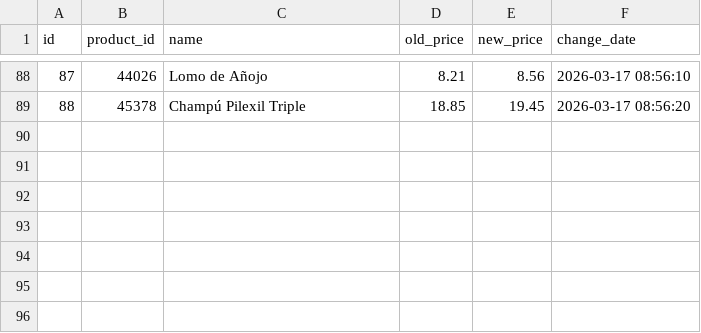
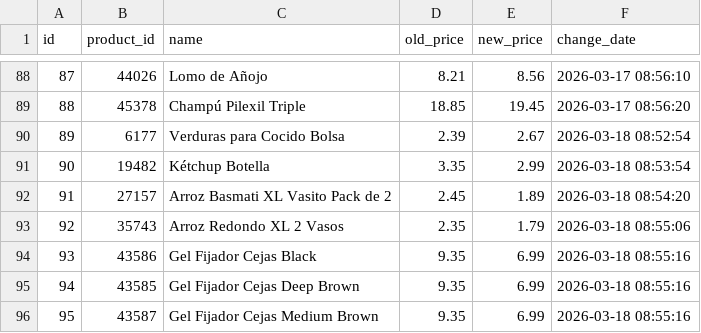
Before and after one commit to SergiSalas/consum-price-tracker, a CSV file: data_public/price_history.csv, drawn as a sheet; only a part is shown, gaps mark what is left out.

```diff
--- a/data_public/price_history.csv
+++ b/data_public/price_history.csv
@@ -89 +89,8 @@ id,product_id,name,old_price,new_price,change_date
 88,45378,Champú Pilexil Triple,18.85,19.45,2026-03-17 08:56:20
+89,6177,Verduras para Cocido Bolsa,2.39,2.67,2026-03-18 08:52:54
+90,19482,Kétchup Botella,3.35,2.99,2026-03-18 08:53:54
+91,27157,Arroz Basmati XL Vasito Pack de 2,2.45,1.89,2026-03-18 08:54:20
+92,35743,Arroz Redondo XL 2 Vasos,2.35,1.79,2026-03-18 08:55:06
+93,43586,Gel Fijador Cejas Black,9.35,6.99,2026-03-18 08:55:16
+94,43585,Gel Fijador Cejas Deep Brown,9.35,6.99,2026-03-18 08:55:16
+95,43587,Gel Fijador Cejas Medium Brown,9.35,6.99,2026-03-18 08:55:16
```
Also changed, not shown: 2 other files.
